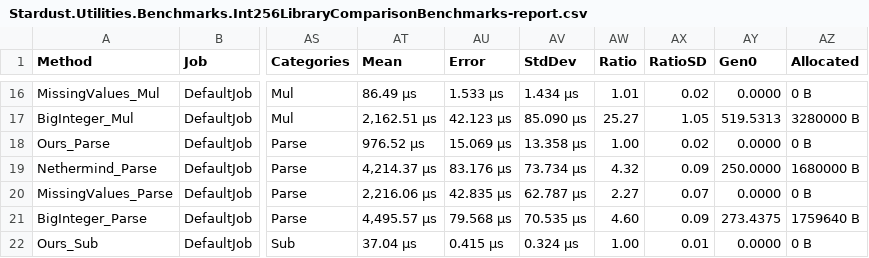
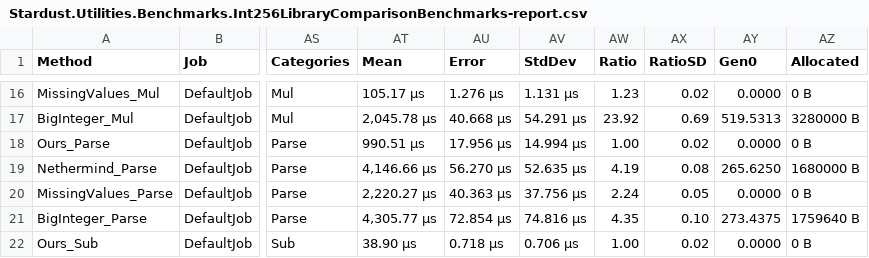
Before and after one commit to dhadner/Stardust.Utilities, a CSV file: BenchmarkDotNet.Artifacts/results/Stardust.Utilities.Benchmarks.Int256LibraryComparisonBenchmarks-report.csv, drawn as a sheet; only a part is shown, gaps mark what is left out; the diff covers the shown part only; the diff names each change by its address in the sheet, - before the commit and + after, or states it on an @@ line.

```diff
--- a/BenchmarkDotNet.Artifacts/results/Stardust.Utilities.Benchmarks.Int256LibraryComparisonBenchmarks-report.csv
+++ b/BenchmarkDotNet.Artifacts/results/Stardust.Utilities.Benchmarks.Int256LibraryComparisonBenchmarks-report.csv
-AT16 (Mean): 86.49 μs
+AT16 (Mean): 105.17 μs
-AU16 (Error): 1.533 μs
+AU16 (Error): 1.276 μs
-AV16 (StdDev): 1.434 μs
+AV16 (StdDev): 1.131 μs
-AW16 (Ratio): 1.01
+AW16 (Ratio): 1.23
-AT17 (Mean): 2,162.51 μs
+AT17 (Mean): 2,045.78 μs
-AU17 (Error): 42.123 μs
+AU17 (Error): 40.668 μs
-AV17 (StdDev): 85.090 μs
+AV17 (StdDev): 54.291 μs
-AW17 (Ratio): 25.27
+AW17 (Ratio): 23.92
-AX17 (RatioSD): 1.05
+AX17 (RatioSD): 0.69
-AT18 (Mean): 976.52 μs
+AT18 (Mean): 990.51 μs
-AU18 (Error): 15.069 μs
+AU18 (Error): 17.956 μs
-AV18 (StdDev): 13.358 μs
+AV18 (StdDev): 14.994 μs
-AT19 (Mean): 4,214.37 μs
+AT19 (Mean): 4,146.66 μs
-AU19 (Error): 83.176 μs
+AU19 (Error): 56.270 μs
-AV19 (StdDev): 73.734 μs
+AV19 (StdDev): 52.635 μs
-AW19 (Ratio): 4.32
+AW19 (Ratio): 4.19
-AX19 (RatioSD): 0.09
+AX19 (RatioSD): 0.08
-AY19 (Gen0): 250.0000
+AY19 (Gen0): 265.6250
-AT20 (Mean): 2,216.06 μs
+AT20 (Mean): 2,220.27 μs
-AU20 (Error): 42.835 μs
+AU20 (Error): 40.363 μs
-AV20 (StdDev): 62.787 μs
+AV20 (StdDev): 37.756 μs
-AW20 (Ratio): 2.27
+AW20 (Ratio): 2.24
-AX20 (RatioSD): 0.07
+AX20 (RatioSD): 0.05
-AT21 (Mean): 4,495.57 μs
+AT21 (Mean): 4,305.77 μs
-AU21 (Error): 79.568 μs
+AU21 (Error): 72.854 μs
-AV21 (StdDev): 70.535 μs
+AV21 (StdDev): 74.816 μs
-AW21 (Ratio): 4.60
+AW21 (Ratio): 4.35
-AX21 (RatioSD): 0.09
+AX21 (RatioSD): 0.10
-AT22 (Mean): 37.04 μs
+AT22 (Mean): 38.90 μs
-AU22 (Error): 0.415 μs
+AU22 (Error): 0.718 μs
-AV22 (StdDev): 0.324 μs
+AV22 (StdDev): 0.706 μs
-AX22 (RatioSD): 0.01
+AX22 (RatioSD): 0.02
```
Also changed, not shown: 97 edited cells elsewhere in this file, 10 other files.
